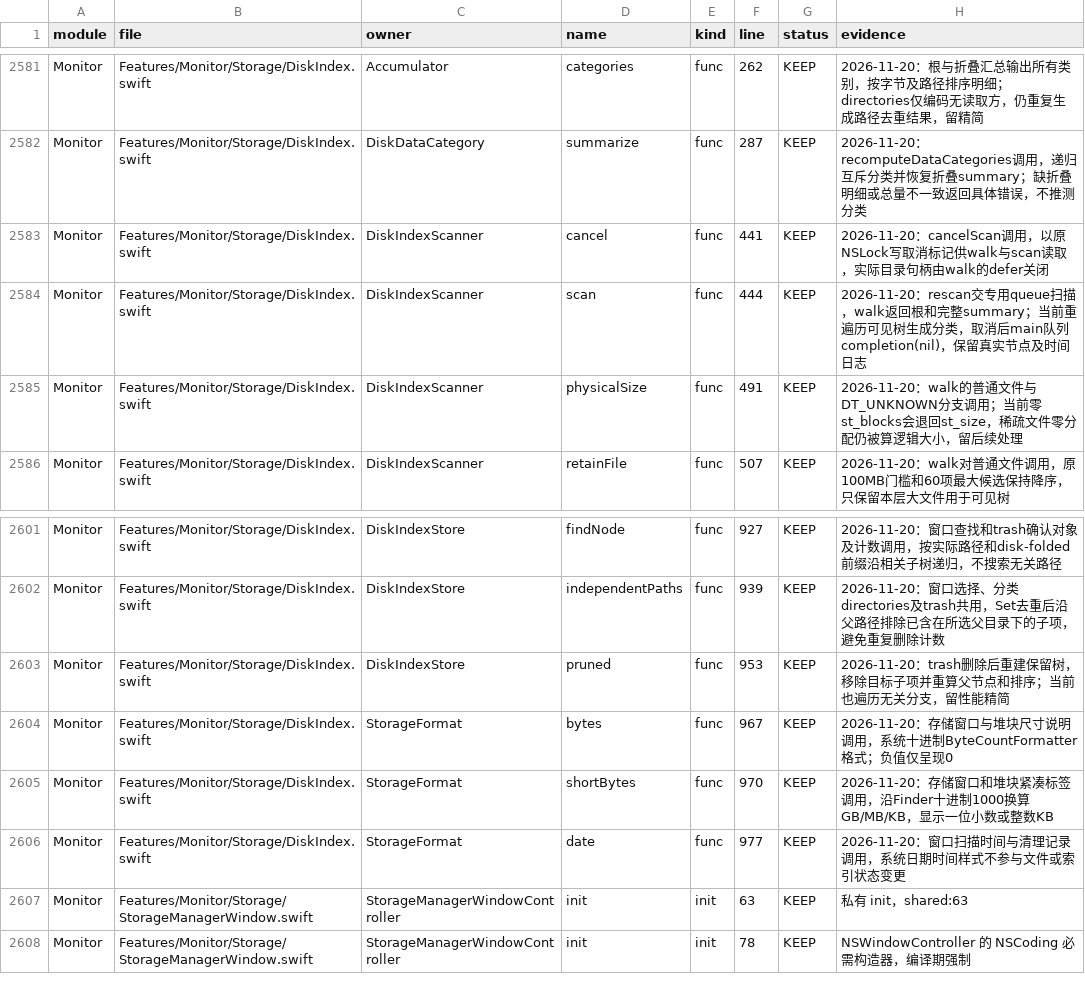
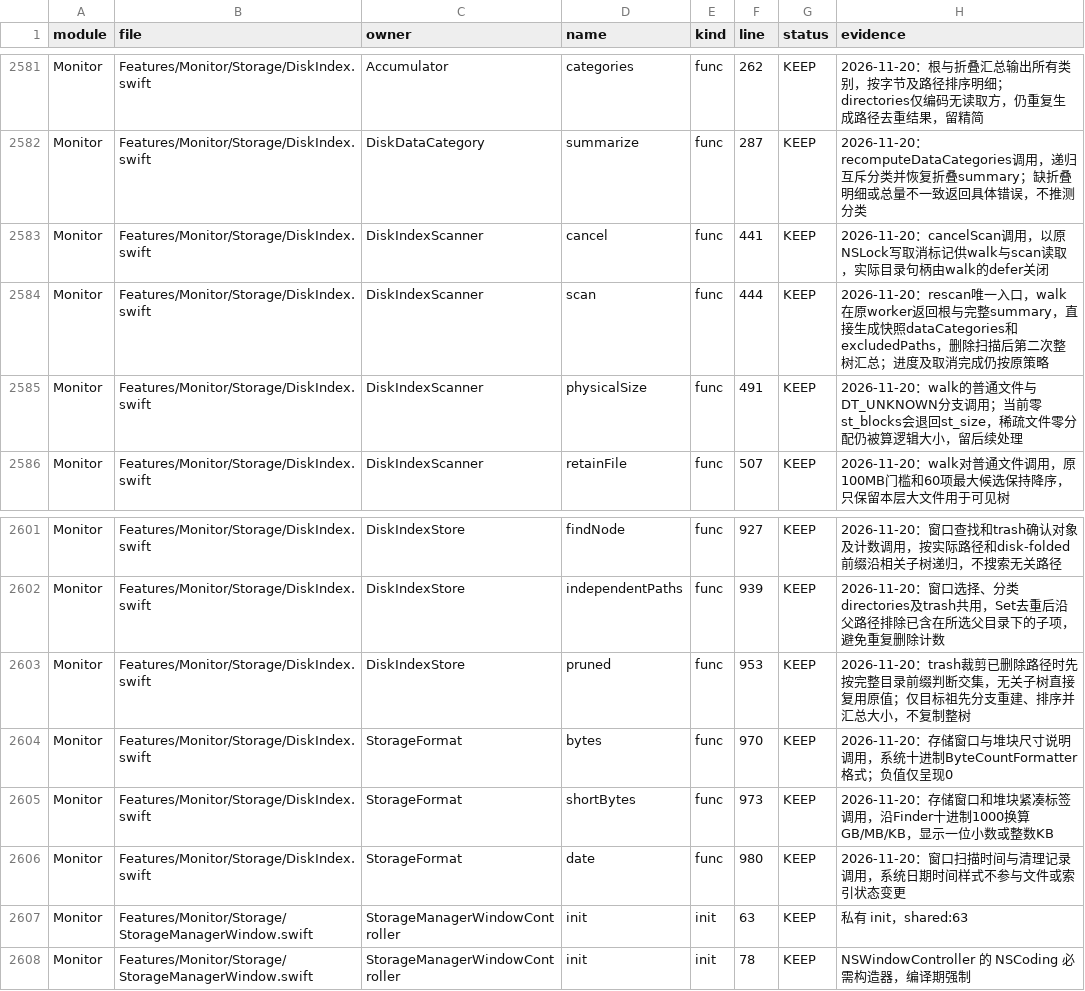
Before and after one commit to sxyq/Kitnest, a CSV file: docs/40-审计与核对/数据表/函数审阅台账.csv, drawn as a sheet; only a part is shown, gaps mark what is left out.

Commit message:
perf(storage): 复用扫描分类并跳过删除树的无关分支
需求（2026-11-20 用户原话）：「对我们这个项目进行性能优化大幅度」「每完成一部分，清理一部分就提交一部分」。
改动文件：DiskIndex.swift及四份函数索引资料。
- scan直接使用walk已经生成的分类累加器，删除1次扫描后的整树分类遍历，同时在构造中传入excludedPaths。
- pruned只遍历目标完整路径的祖先分支，无交集子树直接保留；筛选、总量和大小排序语义保持。
实测：与质量、死代码支线组合正式构建安装通过；真实扫描2,729,678项，106.8秒，五类与根总量同为287,868,186,624字节；未作旧新同条件耗时对照。函数表及现有索引一致，CodeGraph已生成。

```diff
--- a/docs/40-审计与核对/数据表/函数审阅台账.csv
+++ b/docs/40-审计与核对/数据表/函数审阅台账.csv
@@ -2583,3 +2583,3 @@ Monitor,Features/Monitor/Storage/DiskIndex.swift,DiskDataCategory,summarize,func
 Monitor,Features/Monitor/Storage/DiskIndex.swift,DiskIndexScanner,cancel,func,441,KEEP,2026-11-20：cancelScan调用，以原NSLock写取消标记供walk与scan读取，实际目录句柄由walk的defer关闭
-Monitor,Features/Monitor/Storage/DiskIndex.swift,DiskIndexScanner,scan,func,444,KEEP,2026-11-20：rescan交专用queue扫描，walk返回根和完整summary；当前重遍历可见树生成分类，取消后main队列completion(nil)，保留真实节点及时间日志
+Monitor,Features/Monitor/Storage/DiskIndex.swift,DiskIndexScanner,scan,func,444,KEEP,2026-11-20：rescan唯一入口，walk在原worker返回根与完整summary，直接生成快照dataCategories和excludedPaths，删除扫描后第二次整树汇总；进度及取消完成仍按原策略
 Monitor,Features/Monitor/Storage/DiskIndex.swift,DiskIndexScanner,physicalSize,func,491,KEEP,2026-11-20：walk的普通文件与DT_UNKNOWN分支调用；当前零st_blocks会退回st_size，稀疏文件零分配仍被算逻辑大小，留后续处理
@@ -2602,6 +2602,6 @@ Monitor,Features/Monitor/Storage/DiskIndex.swift,DiskIndexStore,findNode,func,92
 Monitor,Features/Monitor/Storage/DiskIndex.swift,DiskIndexStore,independentPaths,func,939,KEEP,2026-11-20：窗口选择、分类directories及trash共用，Set去重后沿父路径排除已含在所选父目录下的子项，避免重复删除计数
-Monitor,Features/Monitor/Storage/DiskIndex.swift,DiskIndexStore,pruned,func,953,KEEP,2026-11-20：trash删除后重建保留树，移除目标子项并重算父节点和排序；当前也遍历无关分支，留性能精简
-Monitor,Features/Monitor/Storage/DiskIndex.swift,StorageFormat,bytes,func,967,KEEP,2026-11-20：存储窗口与堆块尺寸说明调用，系统十进制ByteCountFormatter格式；负值仅呈现0
-Monitor,Features/Monitor/Storage/DiskIndex.swift,StorageFormat,shortBytes,func,970,KEEP,2026-11-20：存储窗口和堆块紧凑标签调用，沿Finder十进制1000换算GB/MB/KB，显示一位小数或整数KB
-Monitor,Features/Monitor/Storage/DiskIndex.swift,StorageFormat,date,func,977,KEEP,2026-11-20：窗口扫描时间与清理记录调用，系统日期时间样式不参与文件或索引状态变更
+Monitor,Features/Monitor/Storage/DiskIndex.swift,DiskIndexStore,pruned,func,953,KEEP,2026-11-20：trash裁剪已删除路径时先按完整目录前缀判断交集，无关子树直接复用原值；仅目标祖先分支重建、排序并汇总大小，不复制整树
+Monitor,Features/Monitor/Storage/DiskIndex.swift,StorageFormat,bytes,func,970,KEEP,2026-11-20：存储窗口与堆块尺寸说明调用，系统十进制ByteCountFormatter格式；负值仅呈现0
+Monitor,Features/Monitor/Storage/DiskIndex.swift,StorageFormat,shortBytes,func,973,KEEP,2026-11-20：存储窗口和堆块紧凑标签调用，沿Finder十进制1000换算GB/MB/KB，显示一位小数或整数KB
+Monitor,Features/Monitor/Storage/DiskIndex.swift,StorageFormat,date,func,980,KEEP,2026-11-20：窗口扫描时间与清理记录调用，系统日期时间样式不参与文件或索引状态变更
 Monitor,Features/Monitor/Storage/StorageManagerWindow.swift,StorageManagerWindowController,init,init,63,KEEP,私有 init，shared:63
```
Also changed, not shown: 4 other files.
